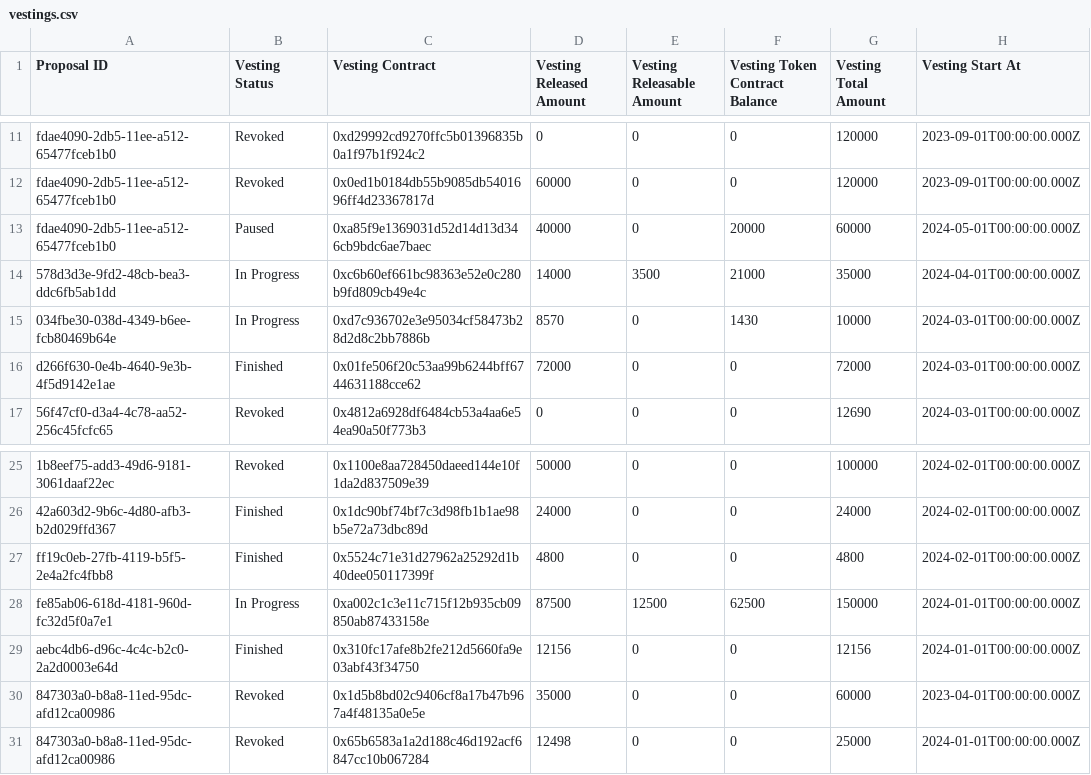
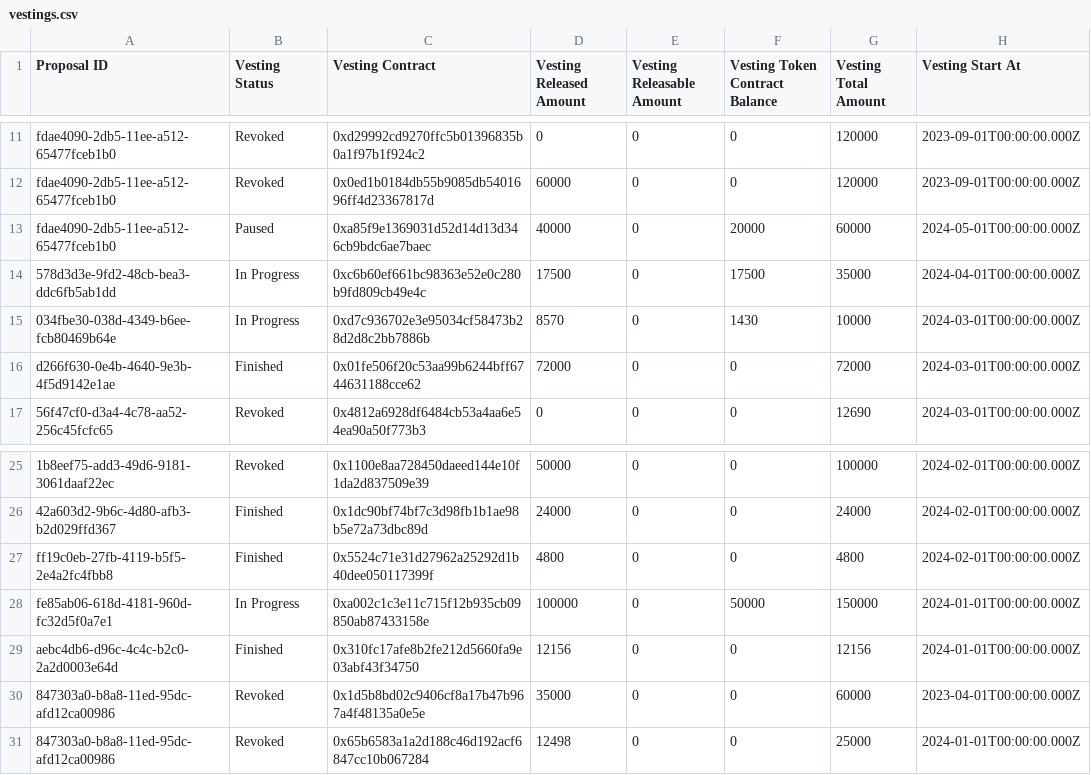
Before and after one commit to Decentraland-DAO/transparency, a CSV file: vestings.csv, drawn as a sheet; only a part is shown, gaps mark what is left out; the diff names each change by its address in the sheet, - before the commit and + after, or states it on an @@ line.

```diff
--- a/vestings.csv
+++ b/vestings.csv
-D14 (Vesting Released Amount): 14000
+D14 (Vesting Released Amount): 17500
-E14 (Vesting Releasable Amount): 3500
+E14 (Vesting Releasable Amount): 0
-F14 (Vesting Token Contract Balance): 21000
+F14 (Vesting Token Contract Balance): 17500
-D28 (Vesting Released Amount): 87500
+D28 (Vesting Released Amount): 100000
-E28 (Vesting Releasable Amount): 12500
+E28 (Vesting Releasable Amount): 0
-F28 (Vesting Token Contract Balance): 62500
+F28 (Vesting Token Contract Balance): 50000
```
Also changed, not shown: balances.csv, members.csv, 18 other files.
